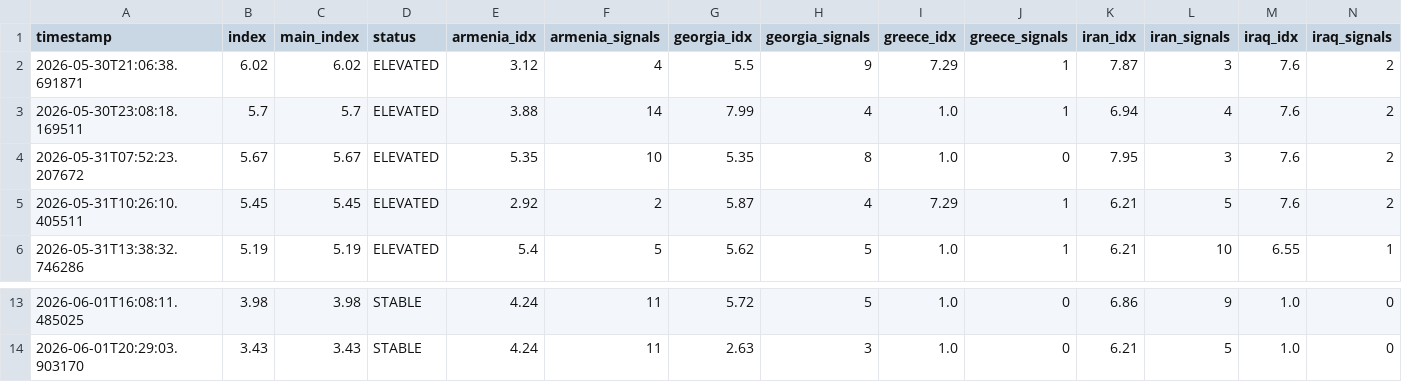
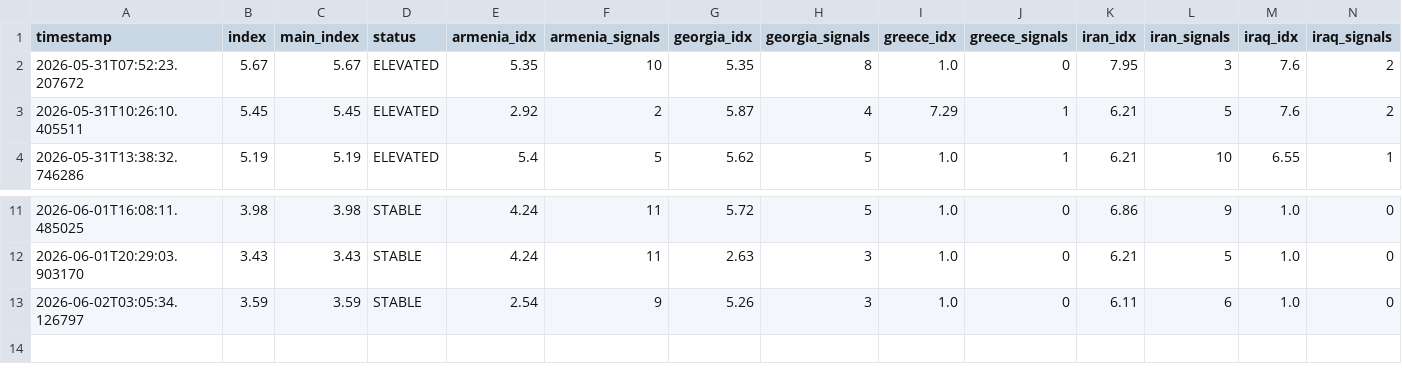
Before and after one commit to akgularda/border-neighbor-threat-index, a CSV file: bnti_history.csv, drawn as a sheet; only a part is shown, gaps mark what is left out; removed rows and columns are numbered as before the commit, all else as after; rows hold the shown columns only; the diff names each change by its address in the sheet, - before the commit and + after, or states it on an @@ line.

```diff
--- a/bnti_history.csv
+++ b/bnti_history.csv
-row 2: 2026-05-30T21:06:38.691871 | 6.02 | 6.02 | ELEVATED | 3.12 | 4 | 5.5 | 9 | 7.29 | 1 | 7.87 | 3 | 7.6 | 2
-row 3: 2026-05-30T23:08:18.169511 | 5.7 | 5.7 | ELEVATED | 3.88 | 14 | 7.99 | 4 | 1.0 | 1 | 6.94 | 4 | 7.6 | 2
+row 13: 2026-06-02T03:05:34.126797 | 3.59 | 3.59 | STABLE | 2.54 | 9 | 5.26 | 3 | 1.0 | 0 | 6.11 | 6 | 1.0 | 0
```
Also changed, not shown: 2 other files.
